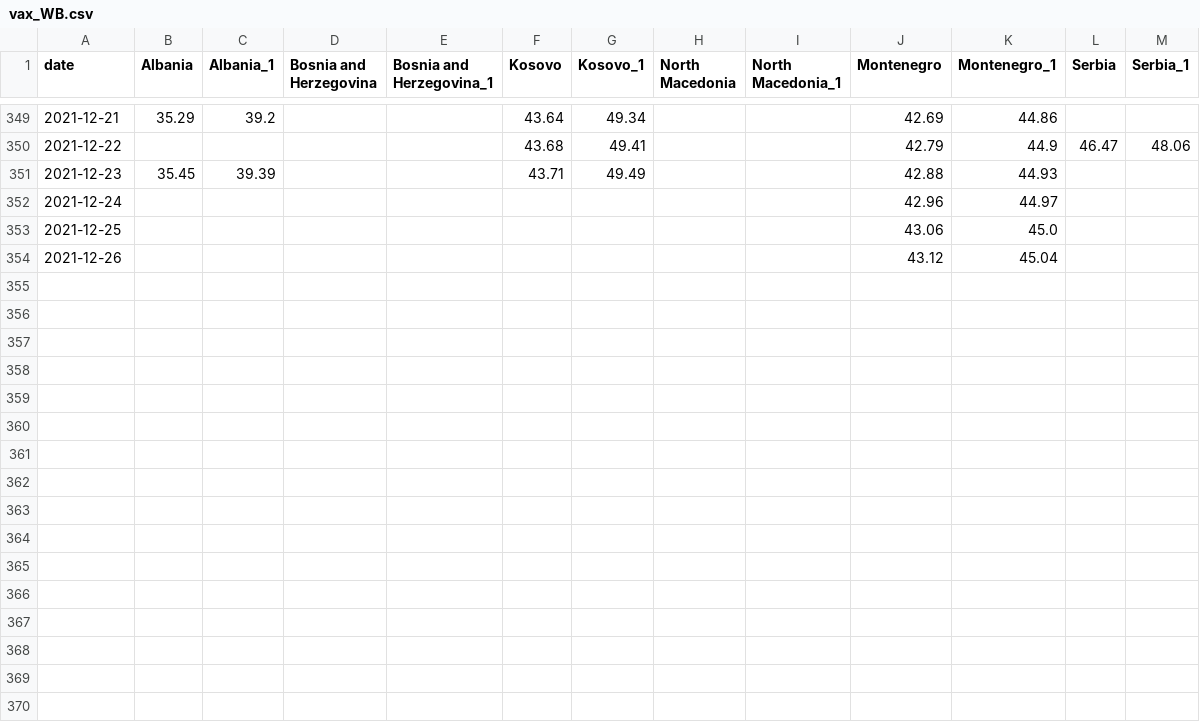
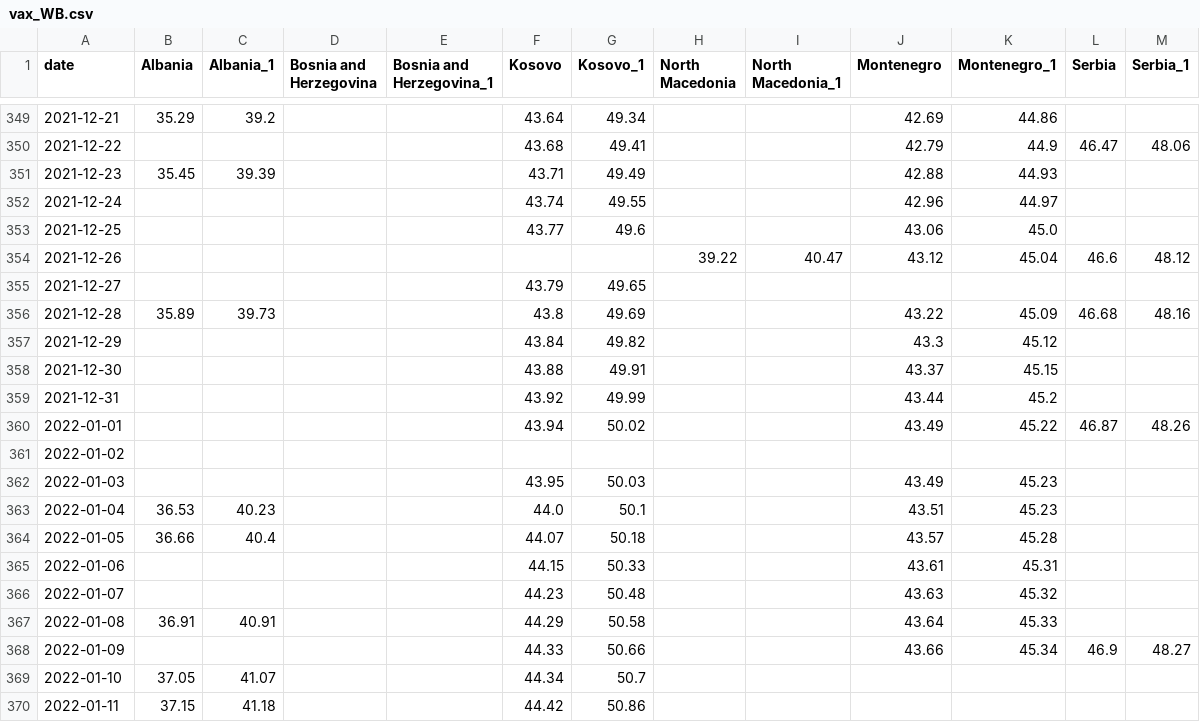
Before and after one commit to fqroldan/fqroldan.github.io, a CSV file: resources/Covid_df/vax_WB.csv, drawn as a sheet; only a part is shown, gaps mark what is left out; the diff covers the shown part only.

Commit message:
updated covid trackers

```diff
--- a/resources/Covid_df/vax_WB.csv
+++ b/resources/Covid_df/vax_WB.csv
@@ -351,4 +351,20 @@ date,Albania,Albania_1,Bosnia and Herzegovina,Bosnia and Herzegovina_1,Kosovo,Ko
 2021-12-23,35.45,39.39,,,43.71,49.49,,,42.88,44.93,,
-2021-12-24,,,,,,,,,42.96,44.97,,
-2021-12-25,,,,,,,,,43.06,45.0,,
-2021-12-26,,,,,,,,,43.12,45.04,,
+2021-12-24,,,,,43.74,49.55,,,42.96,44.97,,
+2021-12-25,,,,,43.77,49.6,,,43.06,45.0,,
+2021-12-26,,,,,,,39.22,40.47,43.12,45.04,46.6,48.12
+2021-12-27,,,,,43.79,49.65,,,,,,
+2021-12-28,35.89,39.73,,,43.8,49.69,,,43.22,45.09,46.68,48.16
+2021-12-29,,,,,43.84,49.82,,,43.3,45.12,,
+2021-12-30,,,,,43.88,49.91,,,43.37,45.15,,
+2021-12-31,,,,,43.92,49.99,,,43.44,45.2,,
+2022-01-01,,,,,43.94,50.02,,,43.49,45.22,46.87,48.26
+2022-01-02,,,,,,,,,,,,
+2022-01-03,,,,,43.95,50.03,,,43.49,45.23,,
+2022-01-04,36.53,40.23,,,44.0,50.1,,,43.51,45.23,,
+2022-01-05,36.66,40.4,,,44.07,50.18,,,43.57,45.28,,
+2022-01-06,,,,,44.15,50.33,,,43.61,45.31,,
+2022-01-07,,,,,44.23,50.48,,,43.63,45.32,,
+2022-01-08,36.91,40.91,,,44.29,50.58,,,43.64,45.33,,
+2022-01-09,,,,,44.33,50.66,,,43.66,45.34,46.9,48.27
+2022-01-10,37.05,41.07,,,44.34,50.7,,,,,,
+2022-01-11,37.15,41.18,,,44.42,50.86,,,,,,
```
Also changed, not shown: 14 added rows elsewhere in this file, 7 other files.
